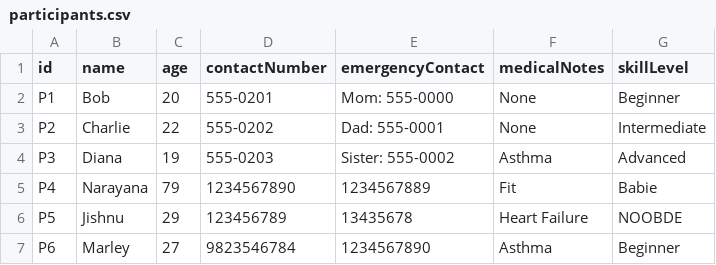
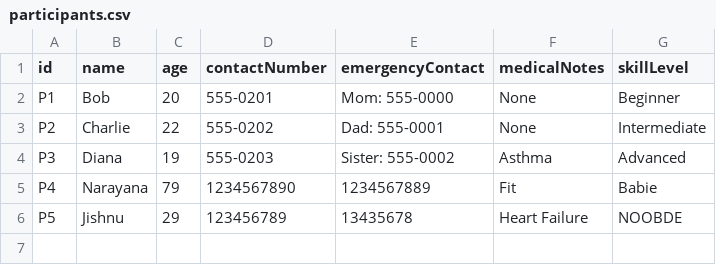
Before and after one commit to jishnupl07/ACMS, a CSV file: data/participants.csv, drawn as a sheet.

```diff
--- a/data/participants.csv
+++ b/data/participants.csv
@@ -6,2 +6 @@ P4,Narayana,79,1234567890,1234567889,Fit,Babie
 P5,Jishnu,29,123456789,13435678,Heart Failure,NOOBDE
-P6,Marley,27,9823546784,1234567890,Asthma,Beginner
```
Also changed, not shown: data/activities.csv, 22 other files.
